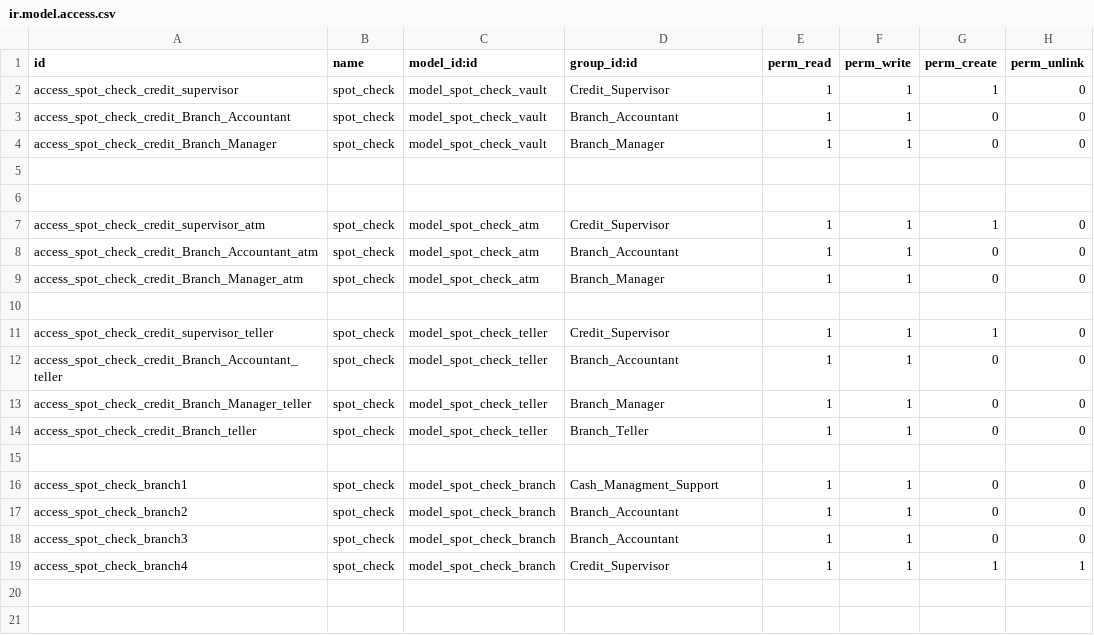
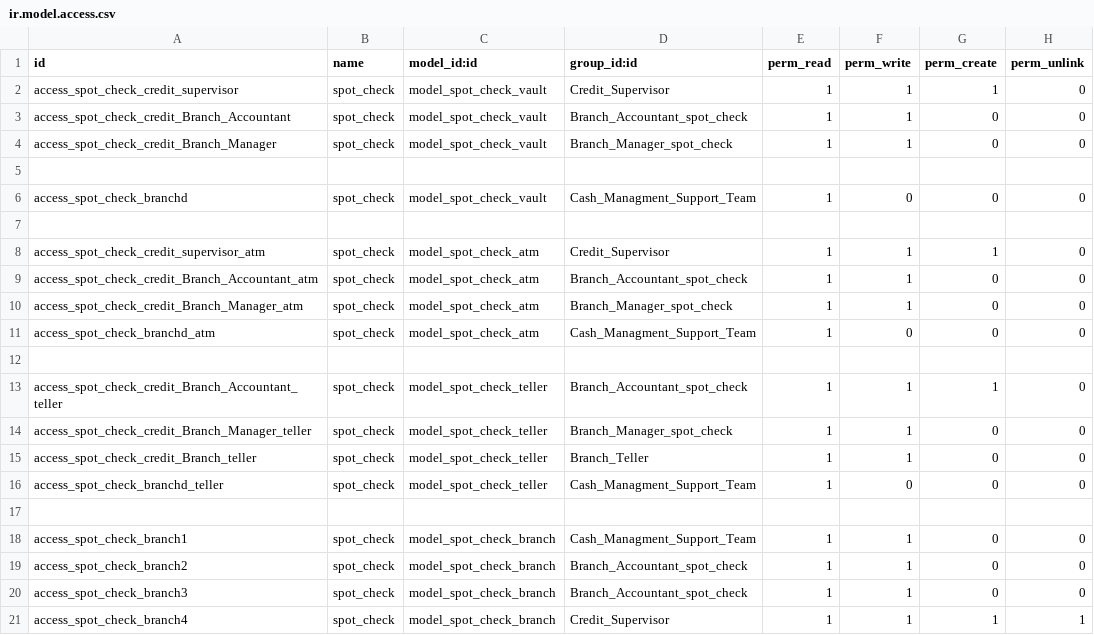
Before and after one commit to kluz116/spot_check, a CSV file: security/ir.model.access.csv, drawn as a sheet.

```diff
--- a/security/ir.model.access.csv
+++ b/security/ir.model.access.csv
@@ -2,18 +2,20 @@ id,name,model_id:id,group_id:id,perm_read,perm_write,perm_create,perm_unlink
 access_spot_check_credit_supervisor,spot_check,model_spot_check_vault,Credit_Supervisor,1,1,1,0
-access_spot_check_credit_Branch_Accountant,spot_check,model_spot_check_vault,Branch_Accountant,1,1,0,0
-access_spot_check_credit_Branch_Manager,spot_check,model_spot_check_vault,Branch_Manager,1,1,0,0
+access_spot_check_credit_Branch_Accountant,spot_check,model_spot_check_vault,Branch_Accountant_spot_check,1,1,0,0
+access_spot_check_credit_Branch_Manager,spot_check,model_spot_check_vault,Branch_Manager_spot_check,1,1,0,0
 
+access_spot_check_branchd,spot_check,model_spot_check_vault,Cash_Managment_Support_Team,1,0,0,0
 
 access_spot_check_credit_supervisor_atm,spot_check,model_spot_check_atm,Credit_Supervisor,1,1,1,0
-access_spot_check_credit_Branch_Accountant_atm,spot_check,model_spot_check_atm,Branch_Accountant,1,1,0,0
-access_spot_check_credit_Branch_Manager_atm,spot_check,model_spot_check_atm,Branch_Manager,1,1,0,0
+access_spot_check_credit_Branch_Accountant_atm,spot_check,model_spot_check_atm,Branch_Accountant_spot_check,1,1,0,0
+access_spot_check_credit_Branch_Manager_atm,spot_check,model_spot_check_atm,Branch_Manager_spot_check,1,1,0,0
+access_spot_check_branchd_atm,spot_check,model_spot_check_atm,Cash_Managment_Support_Team,1,0,0,0
 
-access_spot_check_credit_supervisor_teller,spot_check,model_spot_check_teller,Credit_Supervisor,1,1,1,0
-access_spot_check_credit_Branch_Accountant_teller,spot_check,model_spot_check_teller,Branch_Accountant,1,1,0,0
-access_spot_check_credit_Branch_Manager_teller,spot_check,model_spot_check_teller,Branch_Manager,1,1,0,0
+access_spot_check_credit_Branch_Accountant_teller,spot_check,model_spot_check_teller,Branch_Accountant_spot_check,1,1,1,0
+access_spot_check_credit_Branch_Manager_teller,spot_check,model_spot_check_teller,Branch_Manager_spot_check,1,1,0,0
 access_spot_check_credit_Branch_teller,spot_check,model_spot_check_teller,Branch_Teller,1,1,0,0
+access_spot_check_branchd_teller,spot_check,model_spot_check_teller,Cash_Managment_Support_Team,1,0,0,0
 
-access_spot_check_branch1,spot_check,model_spot_check_branch,Cash_Managment_Support,1,1,0,0
-access_spot_check_branch2,spot_check,model_spot_check_branch,Branch_Accountant,1,1,0,0
-access_spot_check_branch3,spot_check,model_spot_check_branch,Branch_Accountant,1,1,0,0
+access_spot_check_branch1,spot_check,model_spot_check_branch,Cash_Managment_Support_Team,1,1,0,0
+access_spot_check_branch2,spot_check,model_spot_check_branch,Branch_Accountant_spot_check,1,1,0,0
+access_spot_check_branch3,spot_check,model_spot_check_branch,Branch_Accountant_spot_check,1,1,0,0
 access_spot_check_branch4,spot_check,model_spot_check_branch,Credit_Supervisor,1,1,1,1
```
Also changed, not shown: 14 other files.
